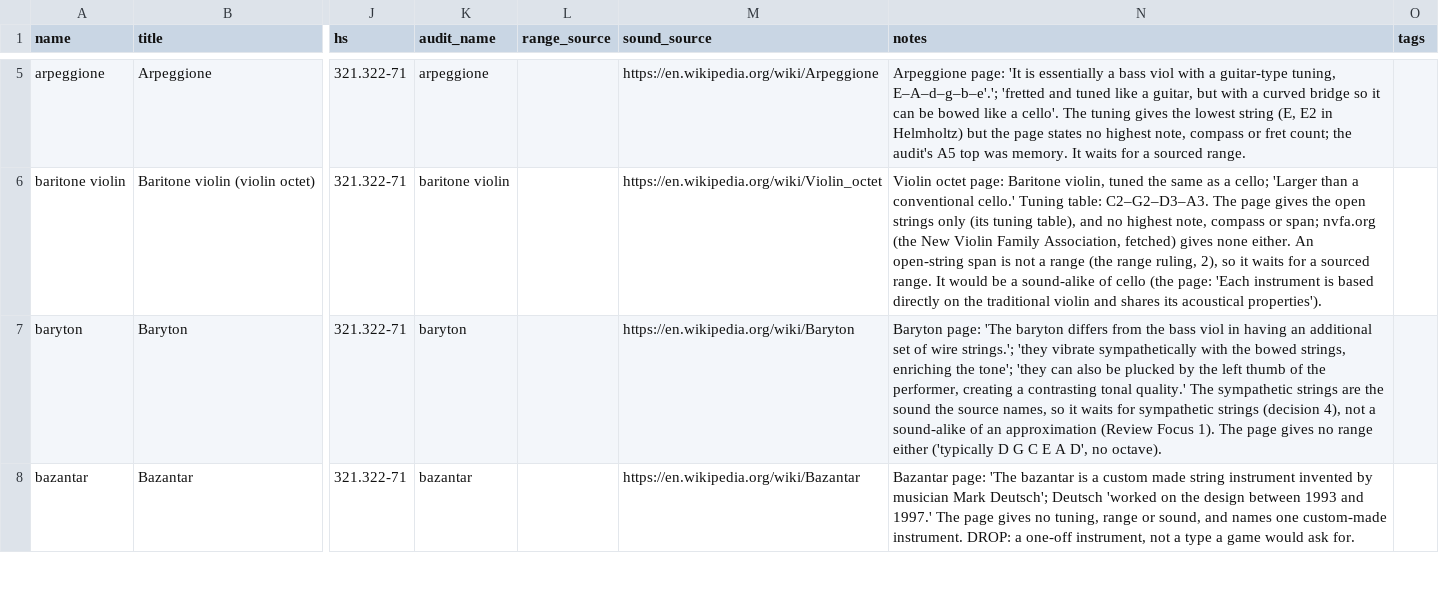
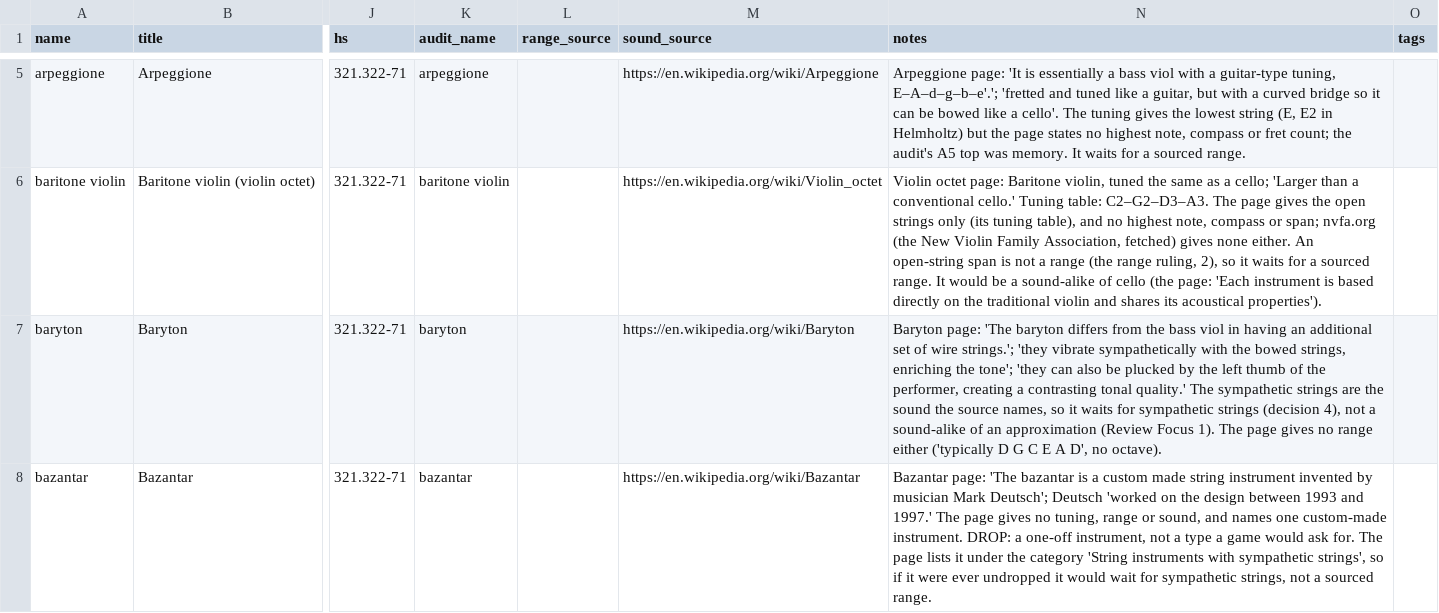
Before and after one commit to terrysimons/glitchygames, a TSV file: plans/data/instrument-audit/batch-7.tsv, drawn as a sheet; only a part is shown, gaps mark what is left out; the diff covers the shown part only; the diff names each change by its address in the sheet, - before the commit and + after, or states it on an @@ line.

```diff
--- a/plans/data/instrument-audit/batch-7.tsv
+++ b/plans/data/instrument-audit/batch-7.tsv
-N8 (notes): …ask for.
+N8 (notes): …ask for. The page lists it under the category 'String instruments with sympathetic strings', so if it were ever undropped it would wait for sympathetic strings, not a sourced range.
```
Also changed, not shown: 13 edited cells elsewhere in this file.
